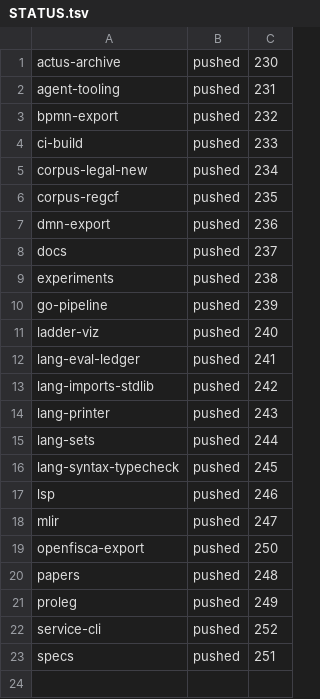
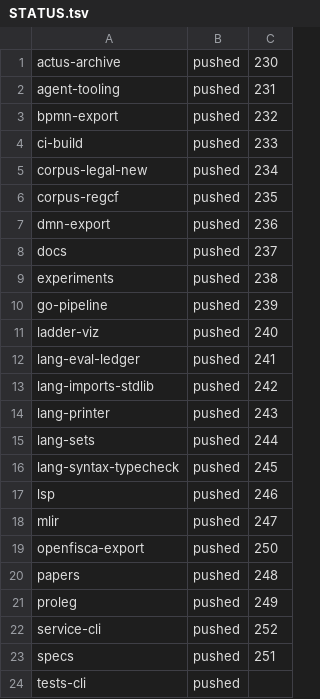
Before and after one commit to legalese/l4-ide, a TSV file: .pr-split/STATUS.tsv, drawn as a sheet.

```diff
--- a/.pr-split/STATUS.tsv
+++ b/.pr-split/STATUS.tsv
@@ -23 +23,2 @@ service-cli	pushed	252
 specs	pushed	251
+tests-cli	pushed	
```
Also changed, not shown: 2 other files.
